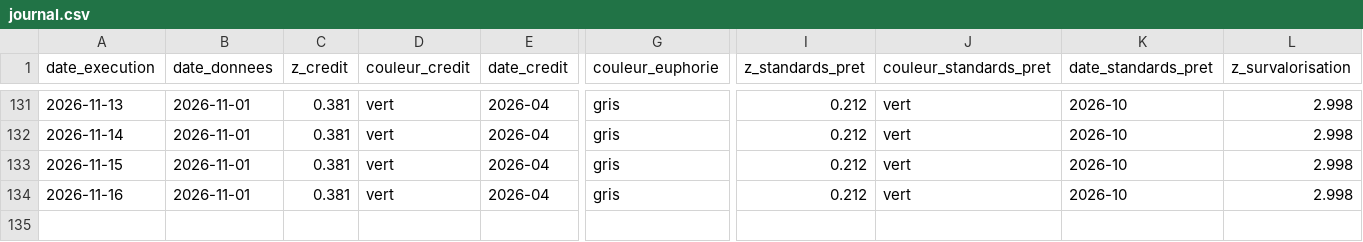
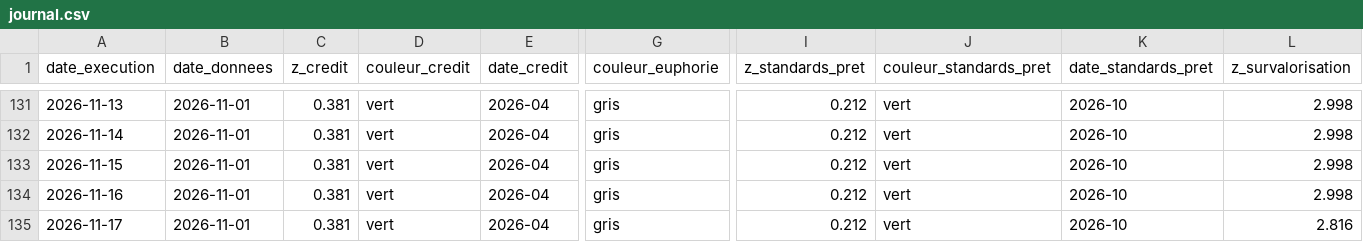
Before and after one commit to Akiravince/vigilance-pre-krach, a CSV file: output/journal.csv, drawn as a sheet; only a part is shown, gaps mark what is left out; rows hold the shown columns only; the diff names each change by its address in the sheet, - before the commit and + after, or states it on an @@ line.

```diff
--- a/output/journal.csv
+++ b/output/journal.csv
+row 135: 2026-11-17 | 2026-11-01 | 0.381 | vert | 2026-04 | gris | 0.212 | vert | 2026-10 | 2.816
```
Also changed, not shown: data/cache/DFII10.csv, data/cache/QUSPAM770A.csv, 12 other files.
